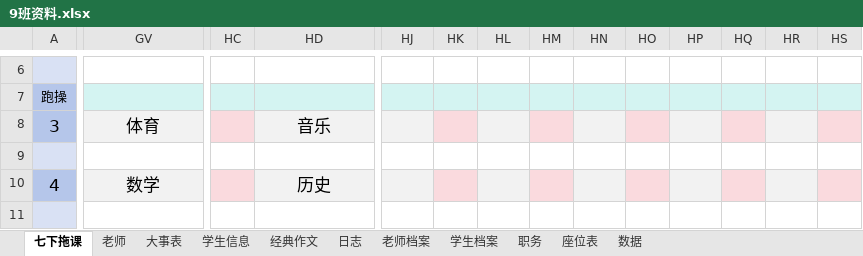
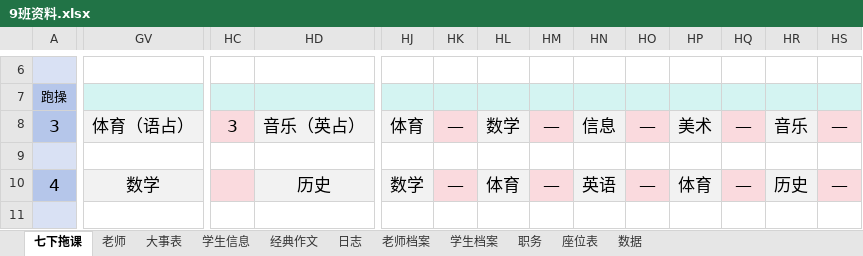
Before and after one commit to dsywy1698/dsywy1698.github.io, an Excel workbook: c/9班资料.xlsx, sheet 七下拖课, drawn as a sheet; only a part is shown, gaps mark what is left out; values as stored, in another font and other column widths than the file's, no borders; conditional formats not drawn; the diff covers the shown part only; the diff names each change by its address in the sheet, - before the commit and + after, or states it on an @@ line.

```diff
--- a/c/9班资料.xlsx (sheet 七下拖课)
+++ b/c/9班资料.xlsx (sheet 七下拖课)
-GV8: 体育
+GV8: 体育（语占）
-HC8: (empty)
+HC8: 3
-HD8: 音乐
+HD8: 音乐（英占）
-HJ8: (empty)
+HJ8: 体育
-HK8: (empty)
+HK8: —
-HL8: (empty)
+HL8: 数学
-HM8: (empty)
+HM8: —
-HN8: (empty)
+HN8: 信息
-HO8: (empty)
+HO8: —
-HP8: (empty)
+HP8: 美术
-HQ8: (empty)
+HQ8: —
-HR8: (empty)
+HR8: 音乐
-HS8: (empty)
+HS8: —
-HJ10: (empty)
+HJ10: 数学
-HK10: (empty)
+HK10: —
-HL10: (empty)
+HL10: 体育
-HM10: (empty)
+HM10: —
-HN10: (empty)
+HN10: 英语
-HO10: (empty)
+HO10: —
-HP10: (empty)
+HP10: 体育
-HQ10: (empty)
+HQ10: —
-HR10: (empty)
+HR10: 历史
-HS10: (empty)
+HS10: —
```
Also changed, not shown: 1 added row, 1 removed row and 81 edited cells elsewhere in this sheet, sheet 老师档案, sheet 学生档案, 2 other files.
